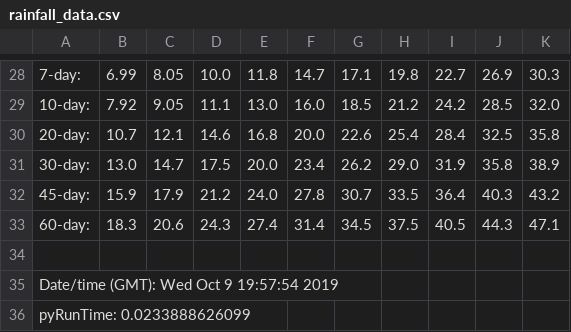
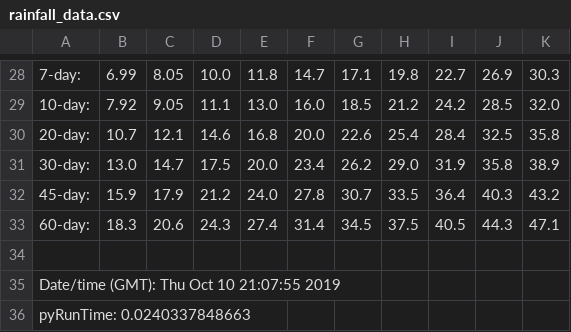
Before and after one commit to jhcollins/MVN, a CSV file: HHC/rainfall_data.csv, drawn as a sheet; only a part is shown, gaps mark what is left out; the diff names each change by its address in the sheet, - before the commit and + after, or states it on an @@ line.

```diff
--- a/HHC/rainfall_data.csv
+++ b/HHC/rainfall_data.csv
-A35: Date/time (GMT): Wed Oct 9 19:57:54 2019
+A35: Date/time (GMT): Thu Oct 10 21:07:55 2019
-A36: pyRunTime: 0.0233888626099
+A36: pyRunTime: 0.0240337848663
```
Also changed, not shown: 1 other file.
